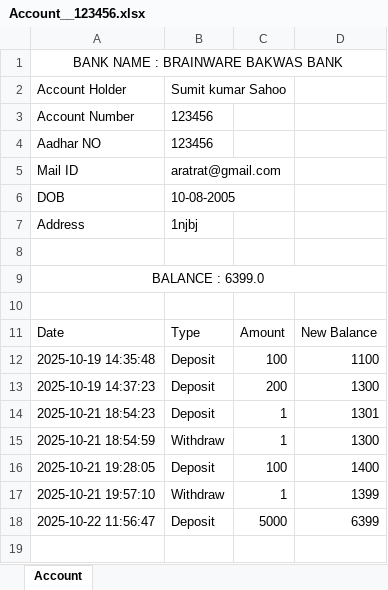
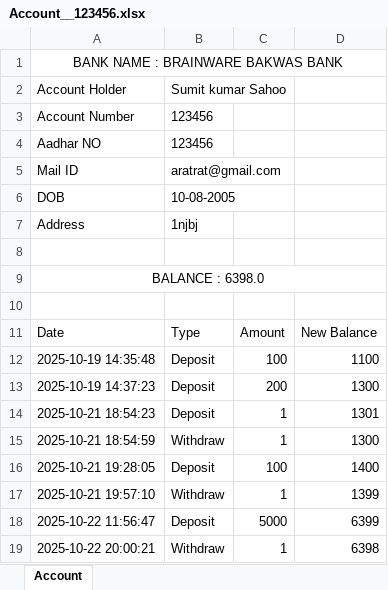
Before and after one commit to Sumit-7001/banking-system-with-GUI2, an Excel workbook: ACCOUNT/Account__123456.xlsx, sheet Account, drawn as a sheet; values as stored, in another font and other column widths than the file's, no borders; the diff names each change by its address in the sheet, - before the commit and + after, or states it on an @@ line.

```diff
--- a/ACCOUNT/Account__123456.xlsx (sheet Account)
+++ b/ACCOUNT/Account__123456.xlsx (sheet Account)
-A9: BALANCE : 6399.0
+A9: BALANCE : 6398.0
+row 19: 2025-10-22 20:00:21 | Withdraw | 1 | 6398
```
Also changed, not shown: ADMIN_LOGS/rudra_log.xlsx, ADMIN_LOGS/sumit_log.xlsx, 7 other files.
